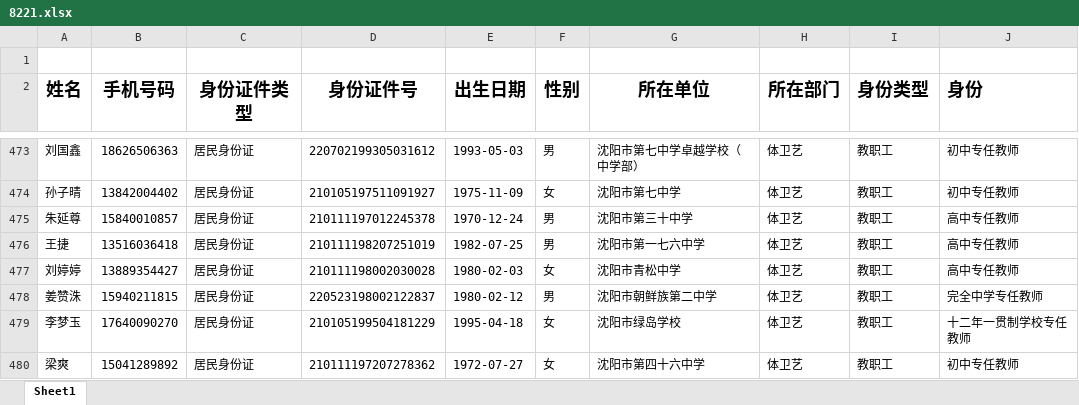
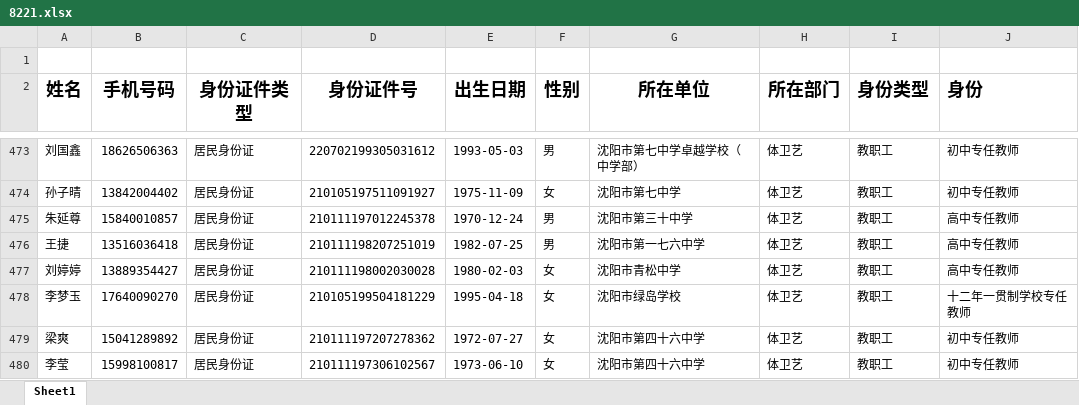
Before and after one commit to qyy752457002/School-Management-System, an Excel workbook: rules/8221.xlsx, sheet Sheet1, drawn as a sheet; only a part is shown, gaps mark what is left out; the shorter side is filled out with more unchanged rows; values as stored, in another font and other column widths than the file's, no borders; the diff names each change by its address in the sheet, - before the commit and + after, or states it on an @@ line.

Commit message:
feat:x按照志佳的修改姜赞洙,在传染病中删除这个人

```diff
--- a/rules/8221.xlsx (sheet Sheet1)
+++ b/rules/8221.xlsx (sheet Sheet1)
-row 478: 姜赞洙 | 15940211815 | 居民身份证 | 220523198002122837 | 1980-02-12 | 男 | 沈阳市朝鲜族第二中学 | 体卫艺 | 教职工 | 完全中学专任教师
```
